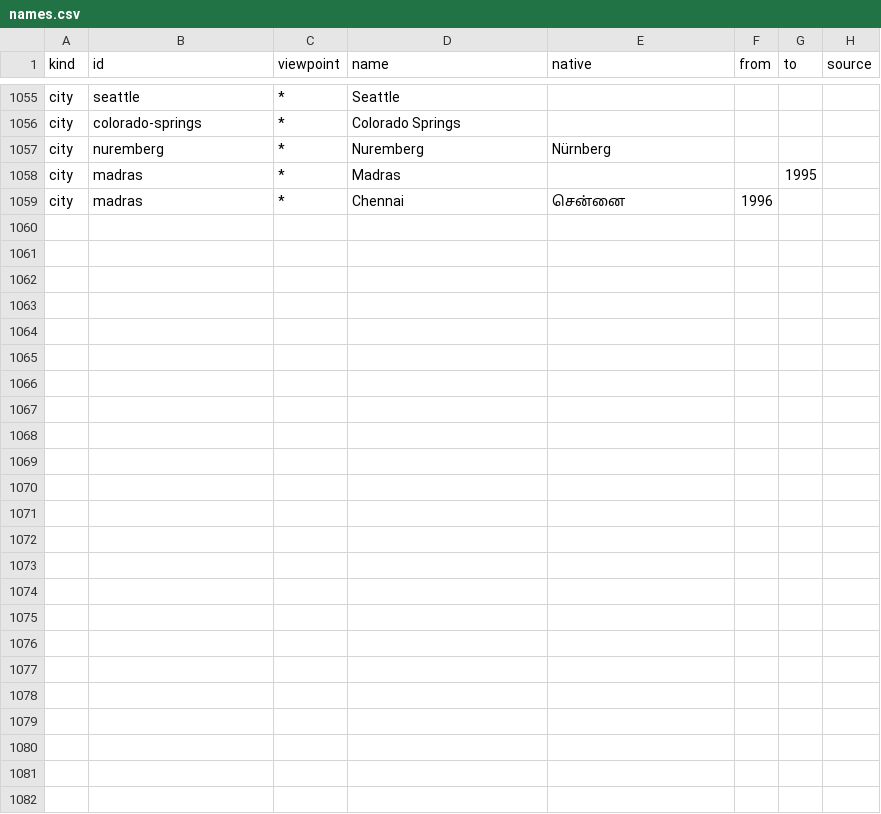
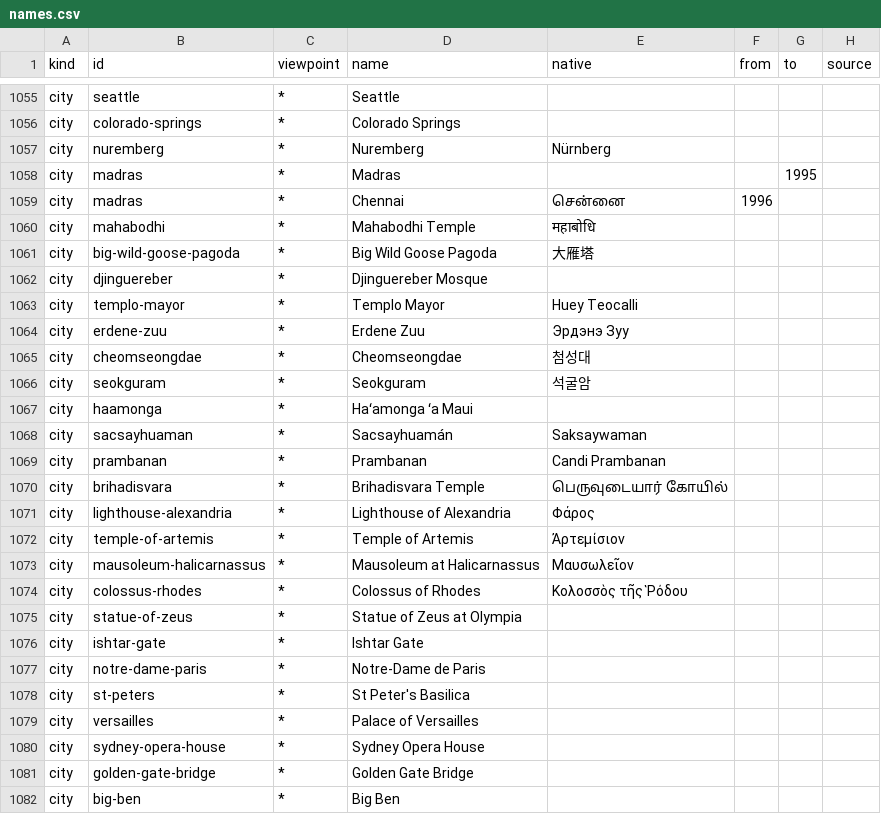
Before and after one commit to Greenere/the-world-we-know, a CSV file: data/names.csv, drawn as a sheet; only a part is shown, gaps mark what is left out.

```diff
--- a/data/names.csv
+++ b/data/names.csv
@@ -1059 +1059,24 @@ city,madras,*,Madras,,,1995,
 city,madras,*,Chennai,சென்னை,1996,,
+city,mahabodhi,*,Mahabodhi Temple,महाबोधि,,,
+city,big-wild-goose-pagoda,*,Big Wild Goose Pagoda,大雁塔,,,
+city,djinguereber,*,Djinguereber Mosque,,,,
+city,templo-mayor,*,Templo Mayor,Huey Teocalli,,,
+city,erdene-zuu,*,Erdene Zuu,Эрдэнэ Зуу,,,
+city,cheomseongdae,*,Cheomseongdae,첨성대,,,
+city,seokguram,*,Seokguram,석굴암,,,
+city,haamonga,*,Haʻamonga ʻa Maui,,,,
+city,sacsayhuaman,*,Sacsayhuamán,Saksaywaman,,,
+city,prambanan,*,Prambanan,Candi Prambanan,,,
+city,brihadisvara,*,Brihadisvara Temple,பெருவுடையார் கோயில்,,,
+city,lighthouse-alexandria,*,Lighthouse of Alexandria,Φάρος,,,
+city,temple-of-artemis,*,Temple of Artemis,Ἀρτεμίσιον,,,
+city,mausoleum-halicarnassus,*,Mausoleum at Halicarnassus,Μαυσωλεῖον,,,
+city,colossus-rhodes,*,Colossus of Rhodes,Κολοσσὸς τῆς Ῥόδου,,,
+city,statue-of-zeus,*,Statue of Zeus at Olympia,,,,
+city,ishtar-gate,*,Ishtar Gate,,,,
+city,notre-dame-paris,*,Notre-Dame de Paris,,,,
+city,st-peters,*,St Peter's Basilica,,,,
+city,versailles,*,Palace of Versailles,,,,
+city,sydney-opera-house,*,Sydney Opera House,,,,
+city,golden-gate-bridge,*,Golden Gate Bridge,,,,
+city,big-ben,*,Big Ben,,,,
```
Also changed, not shown: data/cities.csv, 6 other files.
